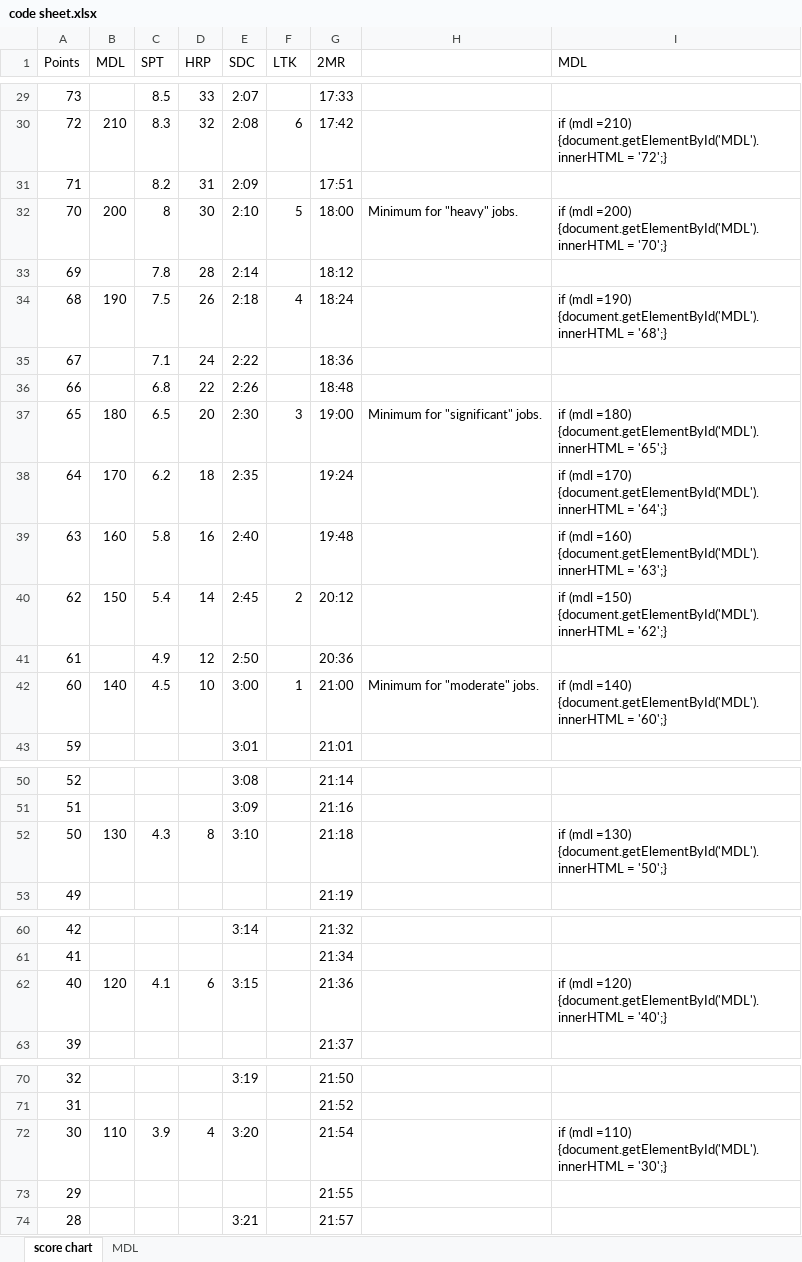
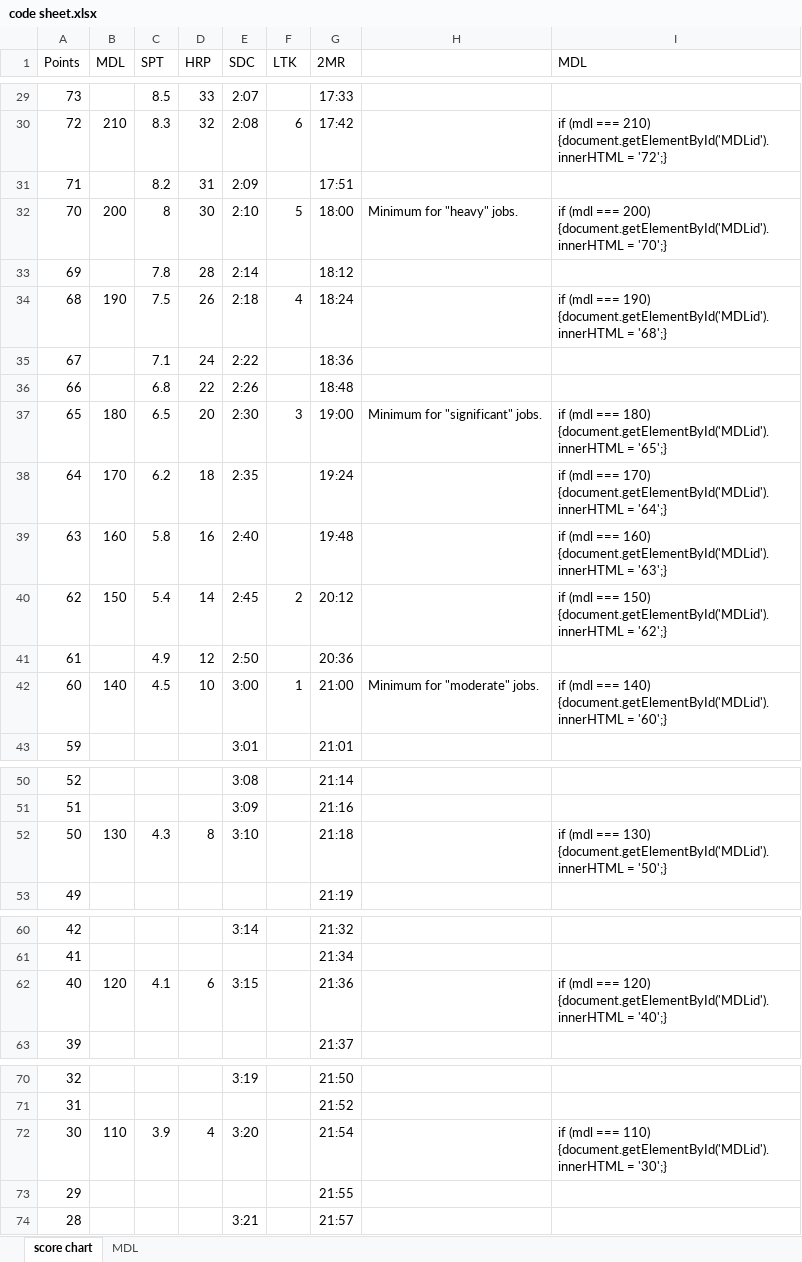
Before and after one commit to peoplecure/ACFT, an Excel workbook: code sheet.xlsx, sheet score chart, drawn as a sheet; only a part is shown, gaps mark what is left out; values as stored, in another font and other column widths than the file's, no borders; the diff covers the shown part only; the diff names each change by its address in the sheet, - before the commit and + after, or states it on an @@ line.

```diff
--- a/code sheet.xlsx (sheet score chart)
+++ b/code sheet.xlsx (sheet score chart)
-I30 (MDL): if (mdl =210) {document.getElementById('MDL').innerHTML = '72';}
+I30 (MDL): if (mdl === 210) {document.getElementById('MDLid').innerHTML = '72';}
-I32 (MDL): if (mdl =200) {document.getElementById('MDL').innerHTML = '70';}
+I32 (MDL): if (mdl === 200) {document.getElementById('MDLid').innerHTML = '70';}
-I34 (MDL): if (mdl =190) {document.getElementById('MDL').innerHTML = '68';}
+I34 (MDL): if (mdl === 190) {document.getElementById('MDLid').innerHTML = '68';}
-I37 (MDL): if (mdl =180) {document.getElementById('MDL').innerHTML = '65';}
+I37 (MDL): if (mdl === 180) {document.getElementById('MDLid').innerHTML = '65';}
-I38 (MDL): if (mdl =170) {document.getElementById('MDL').innerHTML = '64';}
+I38 (MDL): if (mdl === 170) {document.getElementById('MDLid').innerHTML = '64';}
-I39 (MDL): if (mdl =160) {document.getElementById('MDL').innerHTML = '63';}
+I39 (MDL): if (mdl === 160) {document.getElementById('MDLid').innerHTML = '63';}
-I40 (MDL): if (mdl =150) {document.getElementById('MDL').innerHTML = '62';}
+I40 (MDL): if (mdl === 150) {document.getElementById('MDLid').innerHTML = '62';}
-I42 (MDL): if (mdl =140) {document.getElementById('MDL').innerHTML = '60';}
+I42 (MDL): if (mdl === 140) {document.getElementById('MDLid').innerHTML = '60';}
-I52 (MDL): if (mdl =130) {document.getElementById('MDL').innerHTML = '50';}
+I52 (MDL): if (mdl === 130) {document.getElementById('MDLid').innerHTML = '50';}
-I62 (MDL): if (mdl =120) {document.getElementById('MDL').innerHTML = '40';}
+I62 (MDL): if (mdl === 120) {document.getElementById('MDLid').innerHTML = '40';}
-I72 (MDL): if (mdl =110) {document.getElementById('MDL').innerHTML = '30';}
+I72 (MDL): if (mdl === 110) {document.getElementById('MDLid').innerHTML = '30';}
```
Also changed, not shown: 16 edited cells elsewhere in this sheet, sheet MDL, 3 other files.
